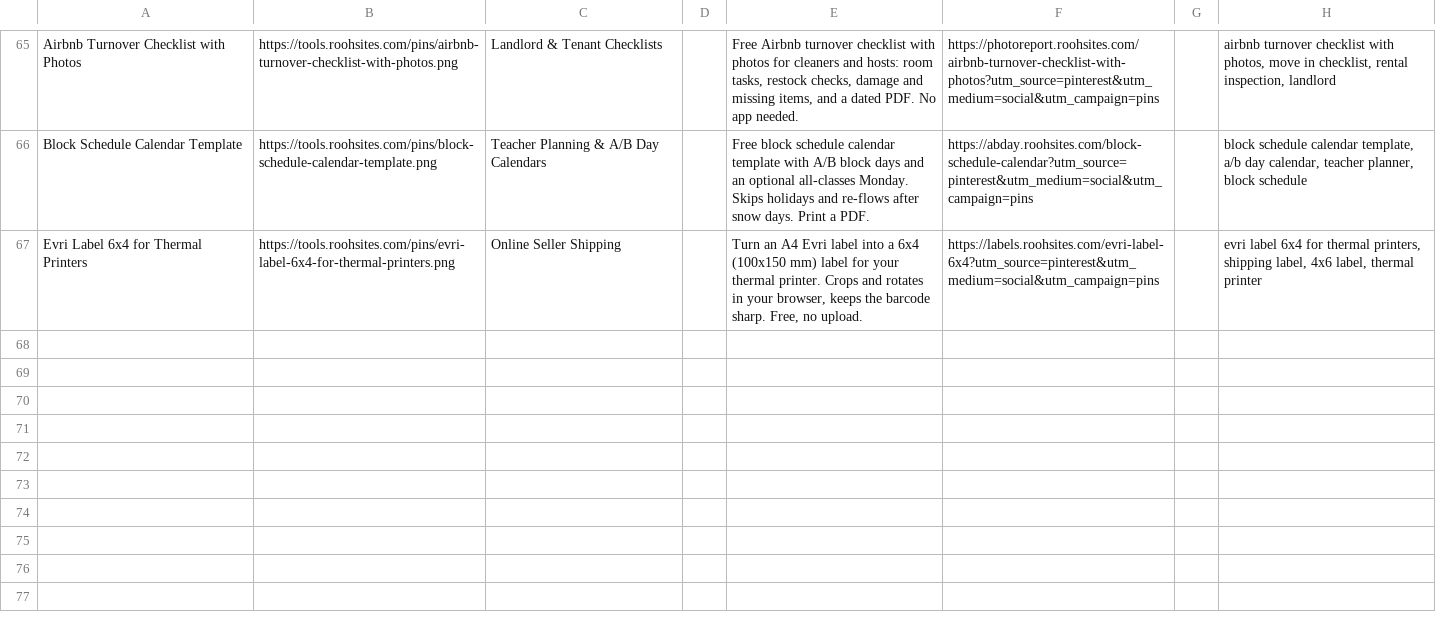
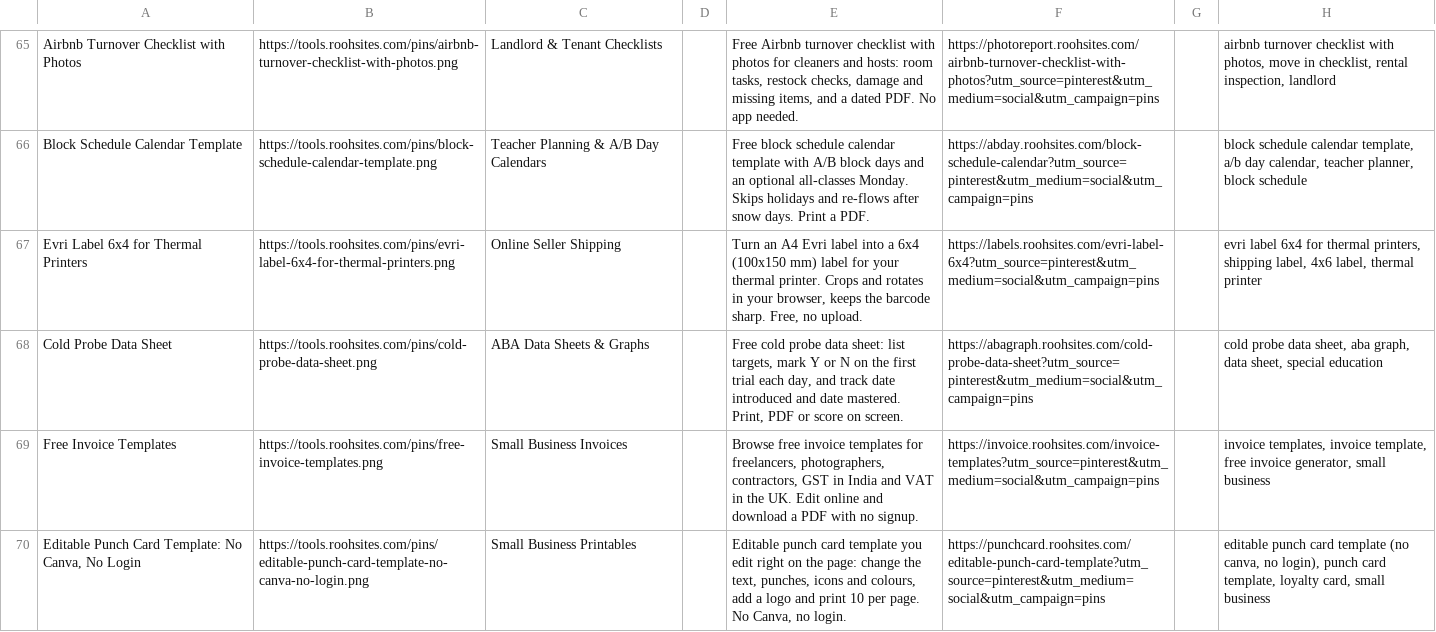
Before and after one commit to sahil9965/test, a CSV file: marketing/pinterest-pins.csv, drawn as a sheet; only a part is shown, gaps mark what is left out.

Commit message:
pins: add the day's Pinterest pins

```diff
--- a/marketing/pinterest-pins.csv
+++ b/marketing/pinterest-pins.csv
@@ -67 +67,4 @@ Block Schedule Calendar Template,https://tools.roohsites.com/pins/block-schedule
 Evri Label 6x4 for Thermal Printers,https://tools.roohsites.com/pins/evri-label-6x4-for-thermal-printers.png,Online Seller Shipping,,"Turn an A4 Evri label into a 6x4 (100x150 mm) label for your thermal printer. Crops and rotates in your browser, keeps the barcode sharp. Free, no upload.",https://labels.roohsites.com/evri-label-6x4?utm_source=pinterest&utm_medium=social&utm_campaign=pins,,"evri label 6x4 for thermal printers, shipping label, 4x6 label, thermal printer"
+Cold Probe Data Sheet,https://tools.roohsites.com/pins/cold-probe-data-sheet.png,ABA Data Sheets & Graphs,,"Free cold probe data sheet: list targets, mark Y or N on the first trial each day, and track date introduced and date mastered. Print, PDF or score on screen.",https://abagraph.roohsites.com/cold-probe-data-sheet?utm_source=pinterest&utm_medium=social&utm_campaign=pins,,"cold probe data sheet, aba graph, data sheet, special education"
+Free Invoice Templates,https://tools.roohsites.com/pins/free-invoice-templates.png,Small Business Invoices,,"Browse free invoice templates for freelancers, photographers, contractors, GST in India and VAT in the UK. Edit online and download a PDF with no signup.",https://invoice.roohsites.com/invoice-templates?utm_source=pinterest&utm_medium=social&utm_campaign=pins,,"invoice templates, invoice template, free invoice generator, small business"
+"Editable Punch Card Template: No Canva, No Login",https://tools.roohsites.com/pins/editable-punch-card-template-no-canva-no-login.png,Small Business Printables,,"Editable punch card template you edit right on the page: change the text, punches, icons and colours, add a logo and print 10 per page. No Canva, no login.",https://punchcard.roohsites.com/editable-punch-card-template?utm_source=pinterest&utm_medium=social&utm_campaign=pins,,"editable punch card template (no canva, no login), punch card template, loyalty card, small business"
```
Also changed, not shown: 7 other files.
